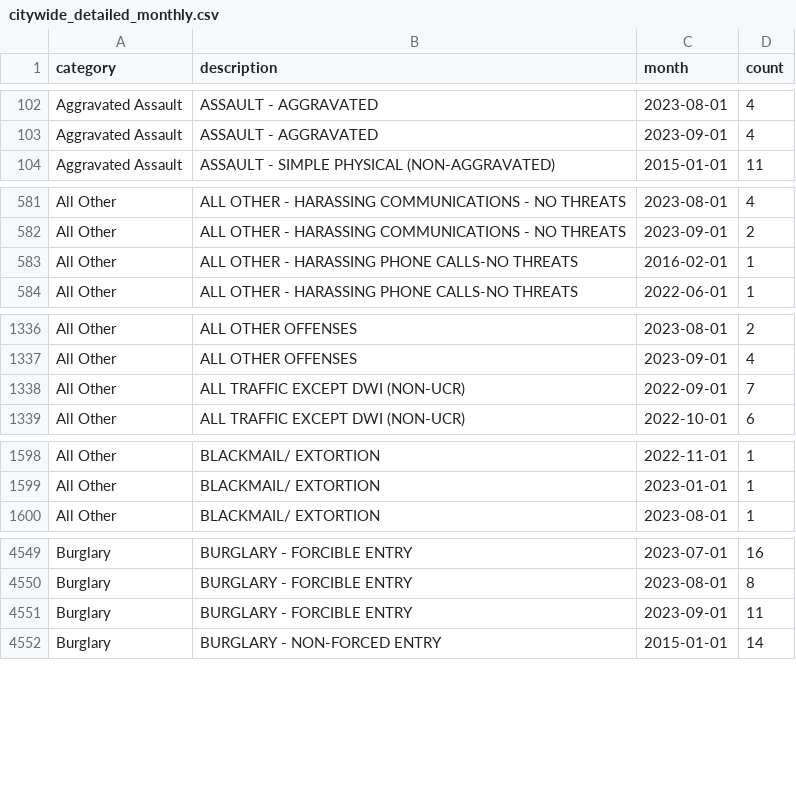
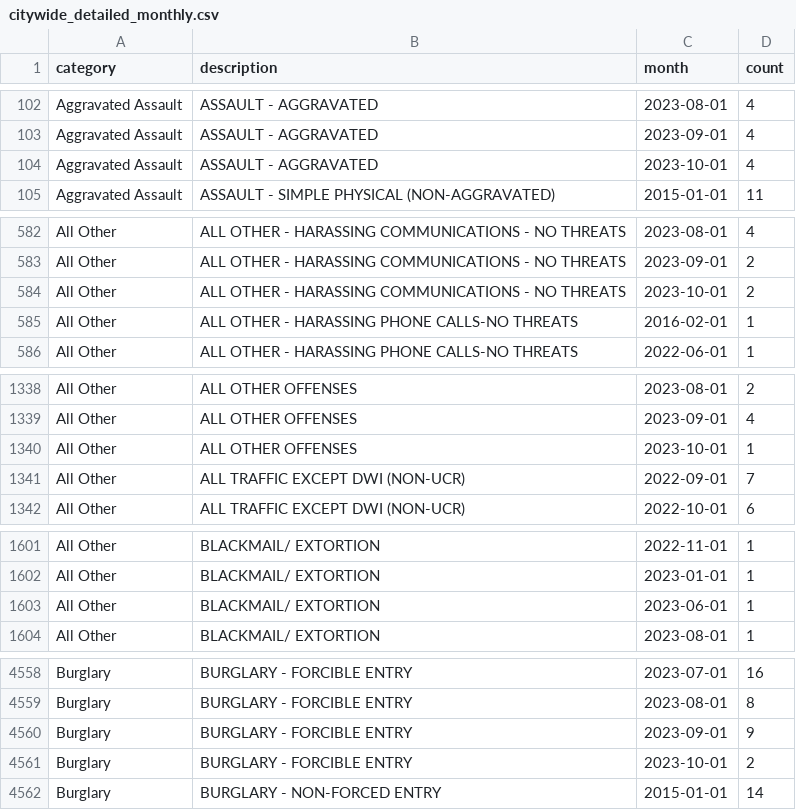
Before and after one commit to abcotvdata/safetytracker_cary, a CSV file: data/output/monthly/citywide_detailed_monthly.csv, drawn as a sheet; only a part is shown, gaps mark what is left out; the diff covers the shown part only.

Commit message:
New crime data collected

```diff
--- a/data/output/monthly/citywide_detailed_monthly.csv
+++ b/data/output/monthly/citywide_detailed_monthly.csv
@@ -103,2 +103,3 @@ Aggravated Assault,ASSAULT - AGGRAVATED,2023-08-01,4
 Aggravated Assault,ASSAULT - AGGRAVATED,2023-09-01,4
+Aggravated Assault,ASSAULT - AGGRAVATED,2023-10-01,4
 Aggravated Assault,ASSAULT - SIMPLE PHYSICAL (NON-AGGRAVATED),2015-01-01,11
@@ -582,2 +583,3 @@ All Other,ALL OTHER - HARASSING COMMUNICATIONS - NO THREATS,2023-08-01,4
 All Other,ALL OTHER - HARASSING COMMUNICATIONS - NO THREATS,2023-09-01,2
+All Other,ALL OTHER - HARASSING COMMUNICATIONS - NO THREATS,2023-10-01,2
 All Other,ALL OTHER - HARASSING PHONE CALLS-NO THREATS,2016-02-01,1
@@ -1337,2 +1339,3 @@ All Other,ALL OTHER OFFENSES,2023-08-01,2
 All Other,ALL OTHER OFFENSES,2023-09-01,4
+All Other,ALL OTHER OFFENSES,2023-10-01,1
 All Other,ALL TRAFFIC EXCEPT DWI (NON-UCR),2022-09-01,7
@@ -1599,2 +1602,3 @@ All Other,BLACKMAIL/ EXTORTION,2022-11-01,1
 All Other,BLACKMAIL/ EXTORTION,2023-01-01,1
+All Other,BLACKMAIL/ EXTORTION,2023-06-01,1
 All Other,BLACKMAIL/ EXTORTION,2023-08-01,1
@@ -4550,3 +4559,4 @@ Burglary,BURGLARY - FORCIBLE ENTRY,2023-07-01,16
 Burglary,BURGLARY - FORCIBLE ENTRY,2023-08-01,8
-Burglary,BURGLARY - FORCIBLE ENTRY,2023-09-01,11
+Burglary,BURGLARY - FORCIBLE ENTRY,2023-09-01,9
+Burglary,BURGLARY - FORCIBLE ENTRY,2023-10-01,2
 Burglary,BURGLARY - NON-FORCED ENTRY,2015-01-01,14
```
Also changed, not shown: 8 added rows, 1 removed row and 28 edited cells elsewhere in this file, data/output/districts/district_detailed.csv, data/output/districts/district_type.csv, 33 other files.
